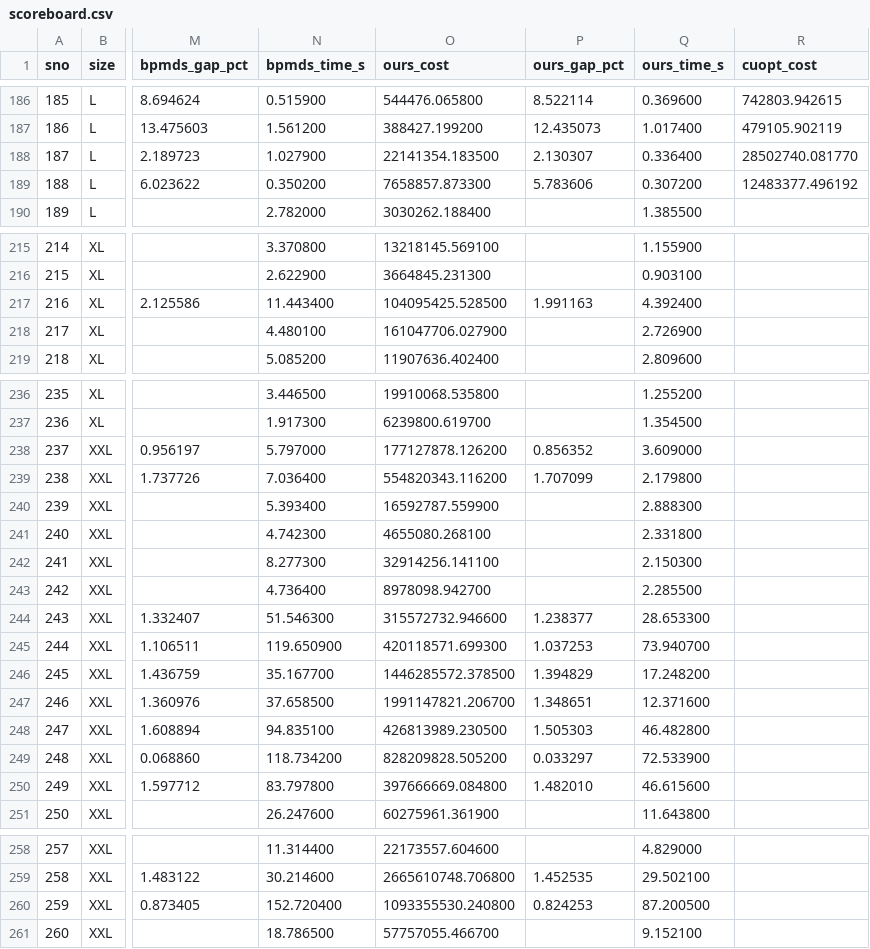
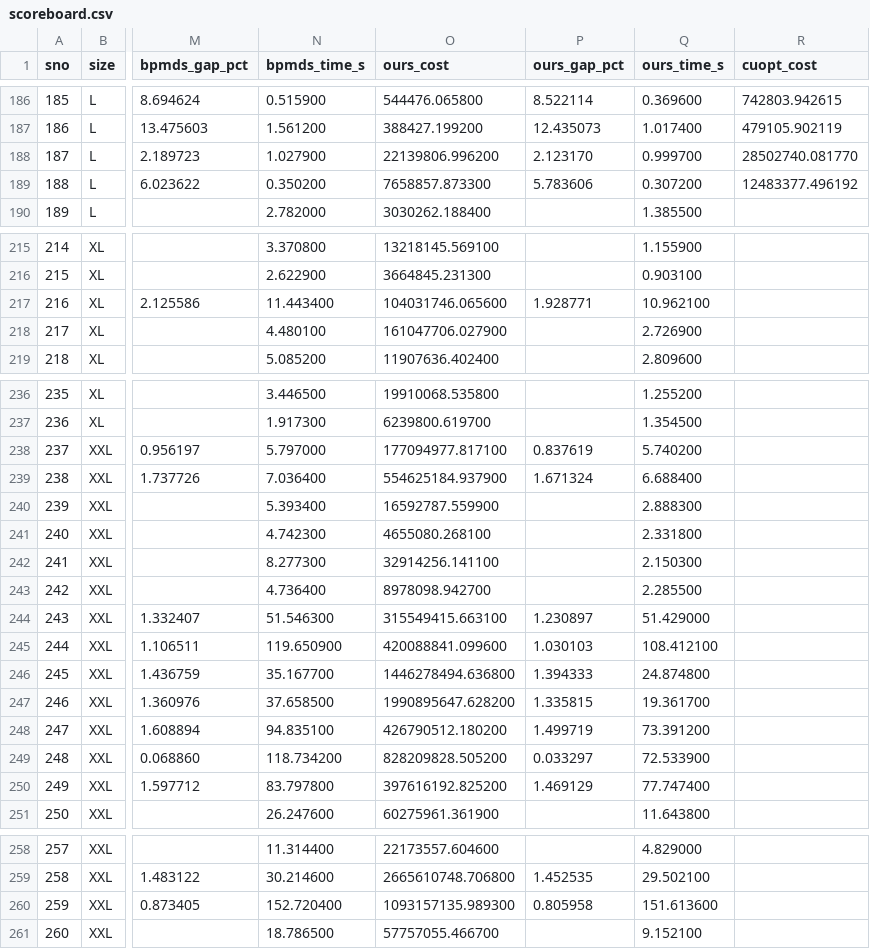
Before and after one commit to ashf03/BP-MDS, a CSV file: benchmarks/scoreboard.csv, drawn as a sheet; only a part is shown, gaps mark what is left out; the diff covers the shown part only; the diff names each change by its address in the sheet, - before the commit and + after, or states it on an @@ line.

Commit message:
Add inter-route LS and R013–R015 Modal grids toward FILO2x gap.
Exchange/cross + capped span-3opt under dual-constraint; quality-first soft 1.5× path. Scoreboard/log updated; FILO2x still 3/20, BP-MDS/cuOpt held.

```diff
--- a/benchmarks/scoreboard.csv
+++ b/benchmarks/scoreboard.csv
-O188 (ours_cost): 22141354.183500
+O188 (ours_cost): 22139806.996200
-P188 (ours_gap_pct): 2.130307
+P188 (ours_gap_pct): 2.123170
-Q188 (ours_time_s): 0.336400
+Q188 (ours_time_s): 0.999700
-O217 (ours_cost): 104095425.528500
+O217 (ours_cost): 104031746.065600
-P217 (ours_gap_pct): 1.991163
+P217 (ours_gap_pct): 1.928771
-Q217 (ours_time_s): 4.392400
+Q217 (ours_time_s): 10.962100
-O238 (ours_cost): 177127878.126200
+O238 (ours_cost): 177094977.817100
-P238 (ours_gap_pct): 0.856352
+P238 (ours_gap_pct): 0.837619
-Q238 (ours_time_s): 3.609000
+Q238 (ours_time_s): 5.740200
-O239 (ours_cost): 554820343.116200
+O239 (ours_cost): 554625184.937900
-P239 (ours_gap_pct): 1.707099
+P239 (ours_gap_pct): 1.671324
-Q239 (ours_time_s): 2.179800
+Q239 (ours_time_s): 6.688400
-O244 (ours_cost): 315572732.946600
+O244 (ours_cost): 315549415.663100
-P244 (ours_gap_pct): 1.238377
+P244 (ours_gap_pct): 1.230897
-Q244 (ours_time_s): 28.653300
+Q244 (ours_time_s): 51.429000
-O245 (ours_cost): 420118571.699300
+O245 (ours_cost): 420088841.099600
-P245 (ours_gap_pct): 1.037253
+P245 (ours_gap_pct): 1.030103
-Q245 (ours_time_s): 73.940700
+Q245 (ours_time_s): 108.412100
-O246 (ours_cost): 1446285572.378500
+O246 (ours_cost): 1446278494.636800
-P246 (ours_gap_pct): 1.394829
+P246 (ours_gap_pct): 1.394333
-Q246 (ours_time_s): 17.248200
+Q246 (ours_time_s): 24.874800
-O247 (ours_cost): 1991147821.206700
+O247 (ours_cost): 1990895647.628200
-P247 (ours_gap_pct): 1.348651
+P247 (ours_gap_pct): 1.335815
-Q247 (ours_time_s): 12.371600
+Q247 (ours_time_s): 19.361700
-O248 (ours_cost): 426813989.230500
+O248 (ours_cost): 426790512.180200
-P248 (ours_gap_pct): 1.505303
+P248 (ours_gap_pct): 1.499719
-Q248 (ours_time_s): 46.482800
+Q248 (ours_time_s): 73.391200
-O250 (ours_cost): 397666669.084800
+O250 (ours_cost): 397616192.825200
-P250 (ours_gap_pct): 1.482010
+P250 (ours_gap_pct): 1.469129
-Q250 (ours_time_s): 46.615600
+Q250 (ours_time_s): 77.747400
-O260 (ours_cost): 1093355530.240800
+O260 (ours_cost): 1093157135.989300
-P260 (ours_gap_pct): 0.824253
+P260 (ours_gap_pct): 0.805958
-Q260 (ours_time_s): 87.200500
+Q260 (ours_time_s): 151.613600
```
Also changed, not shown: 9 edited cells elsewhere in this file, benchmarks/scoreboard.tsv, scoreboard.csv, 33 other files.
